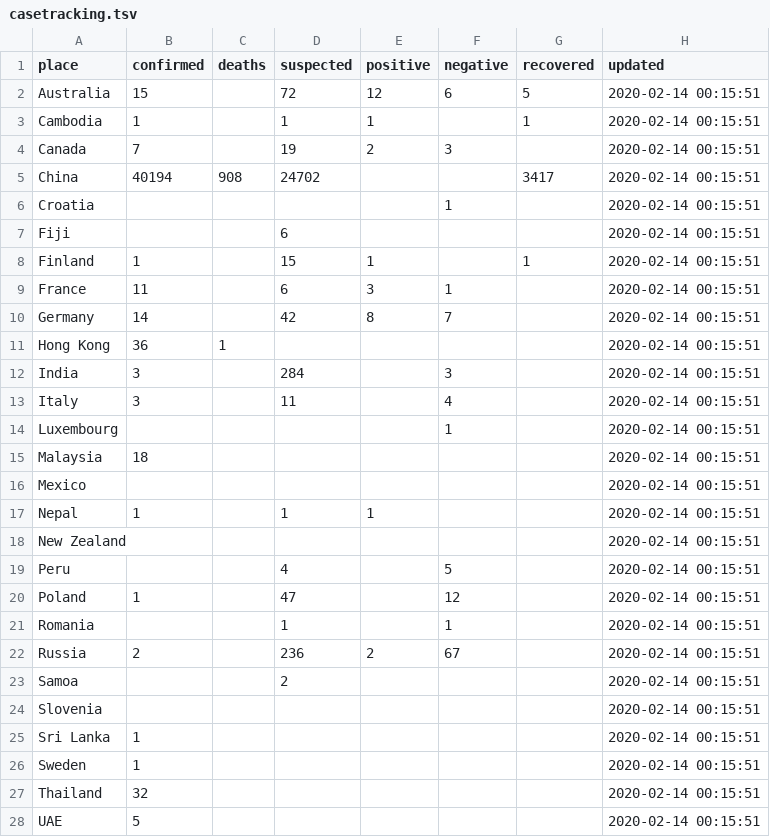
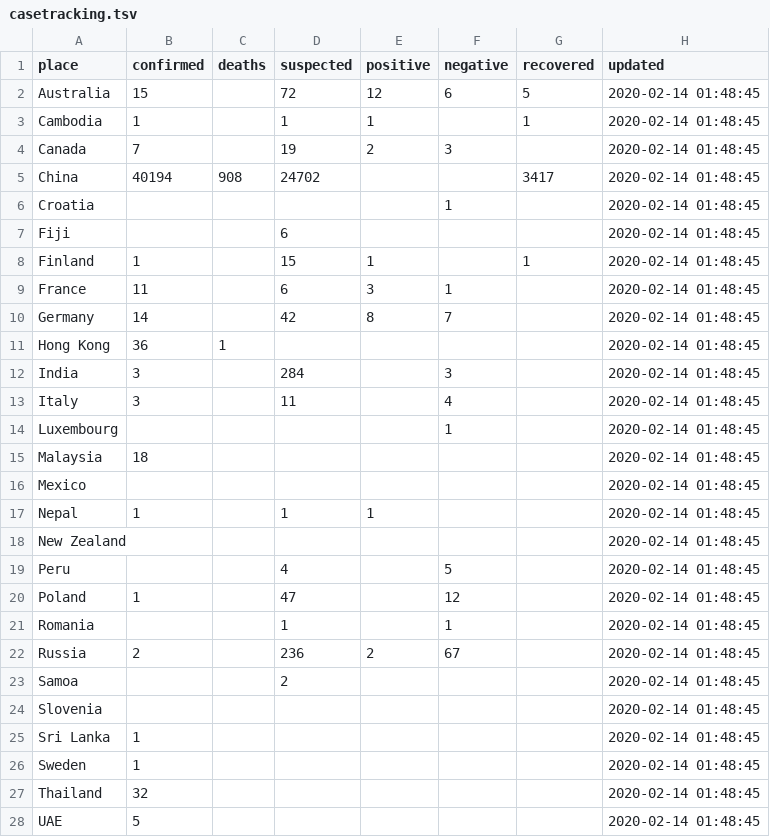
Before and after one commit to smartquark/coronavirus_data, a TSV file: data/casetracking.tsv, drawn as a sheet; only a part is shown; the diff covers the shown part only.

Commit message:
2020-02-14T02:20:24Z

```diff
--- a/data/casetracking.tsv
+++ b/data/casetracking.tsv
@@ -1,28 +1,28 @@
 place	confirmed	deaths	suspected	positive	negative	recovered	updated
-Australia	15		72	12	6	5	2020-02-14 00:15:51
-Cambodia	1		1	1		1	2020-02-14 00:15:51
-Canada	7		19	2	3		2020-02-14 00:15:51
-China	40194	908	24702			3417	2020-02-14 00:15:51
-Croatia					1		2020-02-14 00:15:51
-Fiji			6				2020-02-14 00:15:51
-Finland	1		15	1		1	2020-02-14 00:15:51
-France	11		6	3	1		2020-02-14 00:15:51
-Germany	14		42	8	7		2020-02-14 00:15:51
-Hong Kong	36	1					2020-02-14 00:15:51
-India	3		284		3		2020-02-14 00:15:51
-Italy	3		11		4		2020-02-14 00:15:51
-Luxembourg					1		2020-02-14 00:15:51
-Malaysia	18						2020-02-14 00:15:51
-Mexico							2020-02-14 00:15:51
-Nepal	1		1	1			2020-02-14 00:15:51
-New Zealand							2020-02-14 00:15:51
-Peru			4		5		2020-02-14 00:15:51
-Poland	1		47		12		2020-02-14 00:15:51
-Romania			1		1		2020-02-14 00:15:51
-Russia	2		236	2	67		2020-02-14 00:15:51
-Samoa			2				2020-02-14 00:15:51
-Slovenia							2020-02-14 00:15:51
-Sri Lanka	1						2020-02-14 00:15:51
-Sweden	1						2020-02-14 00:15:51
-Thailand	32						2020-02-14 00:15:51
-UAE	5						2020-02-14 00:15:51
+Australia	15		72	12	6	5	2020-02-14 01:48:45
+Cambodia	1		1	1		1	2020-02-14 01:48:45
+Canada	7		19	2	3		2020-02-14 01:48:45
+China	40194	908	24702			3417	2020-02-14 01:48:45
+Croatia					1		2020-02-14 01:48:45
+Fiji			6				2020-02-14 01:48:45
+Finland	1		15	1		1	2020-02-14 01:48:45
+France	11		6	3	1		2020-02-14 01:48:45
+Germany	14		42	8	7		2020-02-14 01:48:45
+Hong Kong	36	1					2020-02-14 01:48:45
+India	3		284		3		2020-02-14 01:48:45
+Italy	3		11		4		2020-02-14 01:48:45
+Luxembourg					1		2020-02-14 01:48:45
+Malaysia	18						2020-02-14 01:48:45
+Mexico							2020-02-14 01:48:45
+Nepal	1		1	1			2020-02-14 01:48:45
+New Zealand							2020-02-14 01:48:45
+Peru			4		5		2020-02-14 01:48:45
+Poland	1		47		12		2020-02-14 01:48:45
+Romania			1		1		2020-02-14 01:48:45
+Russia	2		236	2	67		2020-02-14 01:48:45
+Samoa			2				2020-02-14 01:48:45
+Slovenia							2020-02-14 01:48:45
+Sri Lanka	1						2020-02-14 01:48:45
+Sweden	1						2020-02-14 01:48:45
+Thailand	32						2020-02-14 01:48:45
+UAE	5						2020-02-14 01:48:45
```
Also changed, not shown: 4 edited cells elsewhere in this file.
